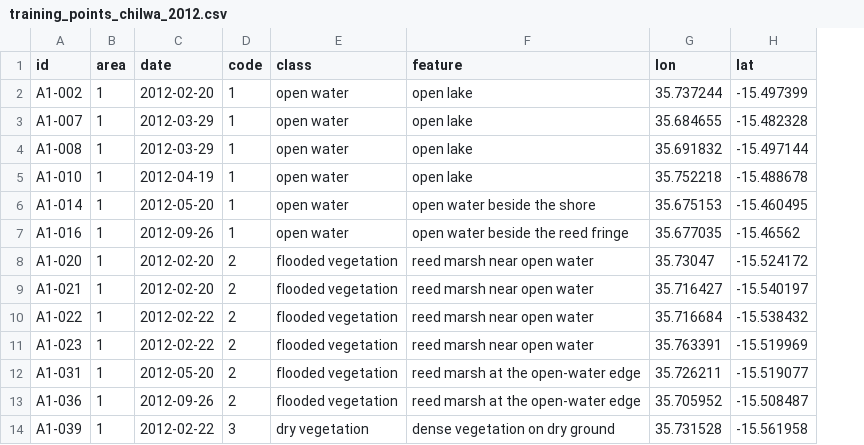
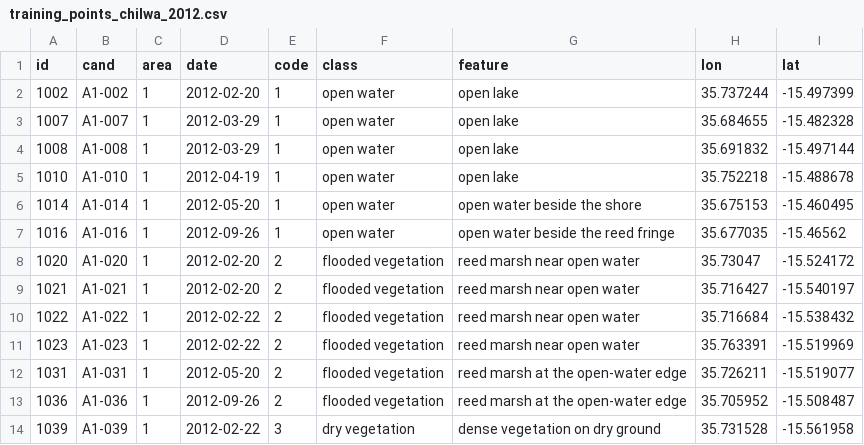
Before and after one commit to seamusrobertmurphy/mapping-wetland-inundation-lake-chilwa, a CSV file: 03.outputs/CSV/training_points_chilwa_2012.csv, drawn as a sheet; only a part is shown; addresses are those after the commit; the diff names each change by its address in the sheet, - before the commit and + after, or states it on an @@ line.

Commit message:
Number the 111 training points and label them by number in the QGIS project

```diff
--- a/03.outputs/CSV/training_points_chilwa_2012.csv
+++ b/03.outputs/CSV/training_points_chilwa_2012.csv
+column A (id), rows 2-14: 1002 | 1007 | 1008 | 1010 | 1014 | 1016 | 1020 | 1021 | 1022 | 1023 | 1031 | 1036 | 1039
-B1: id
+B1: cand
```
Also changed, not shown: 3 other files.
